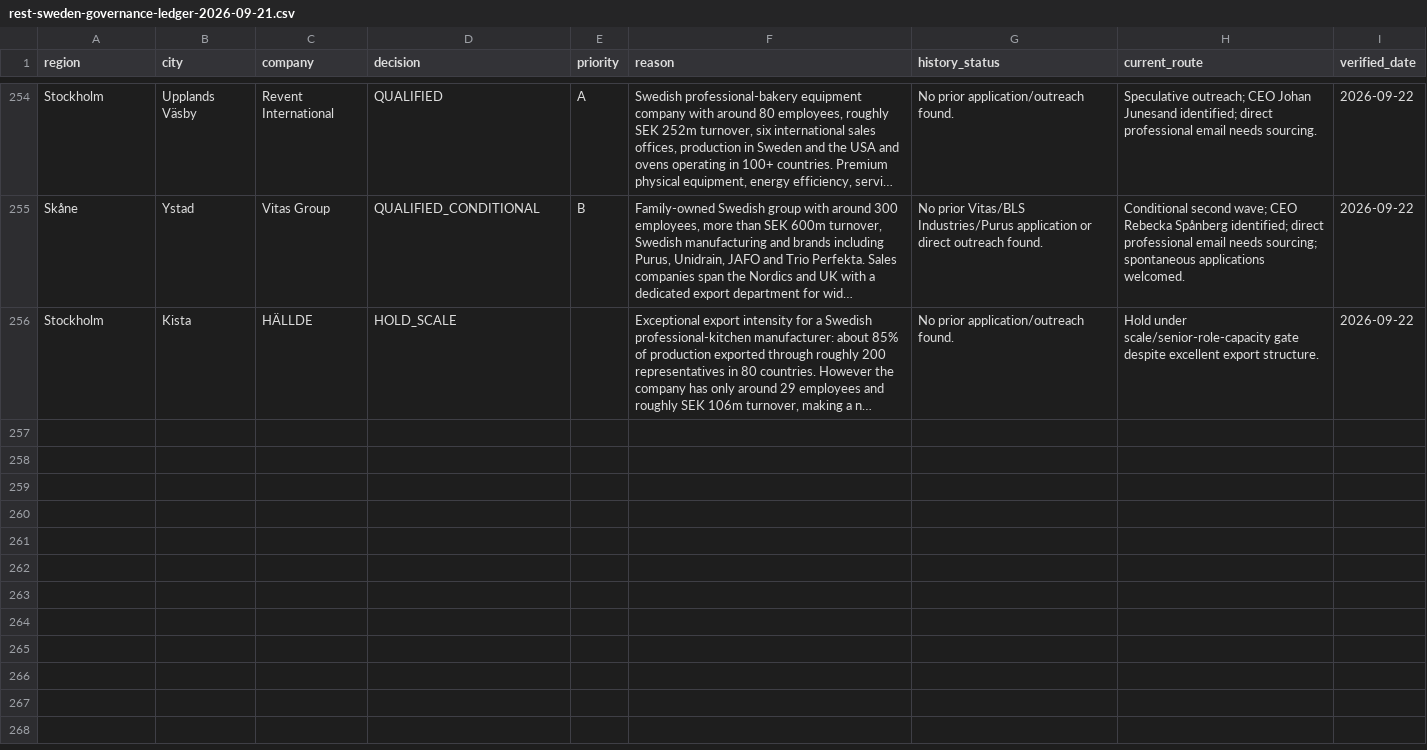
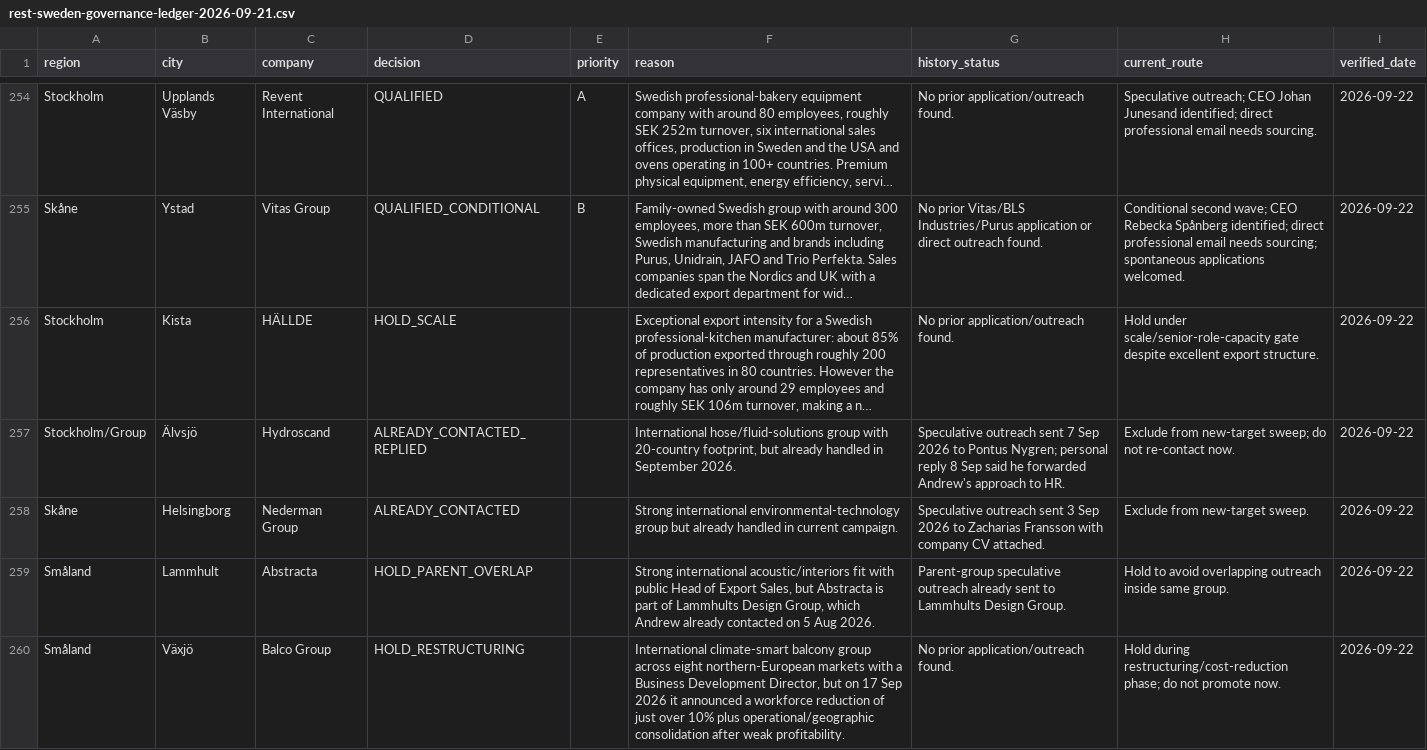
Before and after one commit to Pomeroi9Langmaid/Job-Hunting, a CSV file: data/rest-sweden-governance-ledger-2026-09-21.csv, drawn as a sheet; only a part is shown, gaps mark what is left out; long unchanged cells end in …; the diff names each change by its address in the sheet, - before the commit and + after, or states it on an @@ line.

Commit message:
Lock duplicate and restructuring decisions in Sweden governance

```diff
--- a/data/rest-sweden-governance-ledger-2026-09-21.csv
+++ b/data/rest-sweden-governance-ledger-2026-09-21.csv
+row 257: Stockholm/Group | Älvsjö | Hydroscand | ALREADY_CONTACTED_REPLIED |  | International hose/fluid-solutions group with 20-country footprint, but already handled in September 2026. | Speculative outreach sent 7 Sep 2026 to Pontus Nygren; personal reply 8 Sep said he forwarded Andrew's approach to HR. | Exclude from new-target sweep; do not re-contact now. | 2026-09-22
+row 258: Skåne | Helsingborg | Nederman Group | ALREADY_CONTACTED |  | Strong international environmental-technology group but already handled in current campaign. | Speculative outreach sent 3 Sep 2026 to Zacharias Fransson with company CV attached. | Exclude from new-target sweep. | 2026-09-22
+row 259: Småland | Lammhult | Abstracta | HOLD_PARENT_OVERLAP |  | Strong international acoustic/interiors fit with public Head of Export Sales, but Abstracta is part of Lammhults Design Group, which Andrew already contacted on 5 Aug 2026. | Parent-group speculative outreach already sent to Lammhults Design Group. | Hold to avoid overlapping outreach inside same group. | 2026-09-22
+row 260: Småland | Växjö | Balco Group | HOLD_RESTRUCTURING |  | International climate-smart balcony group across eight northern-European markets with a Business Development Director, but on 17 Sep 2026 it announced a workforce reduction of just over 10% plus operational/geographic consolidation after weak profitability. | No prior application/outreach found. | Hold during restructuring/cost-reduction phase; do not promote now. | 2026-09-22
```
